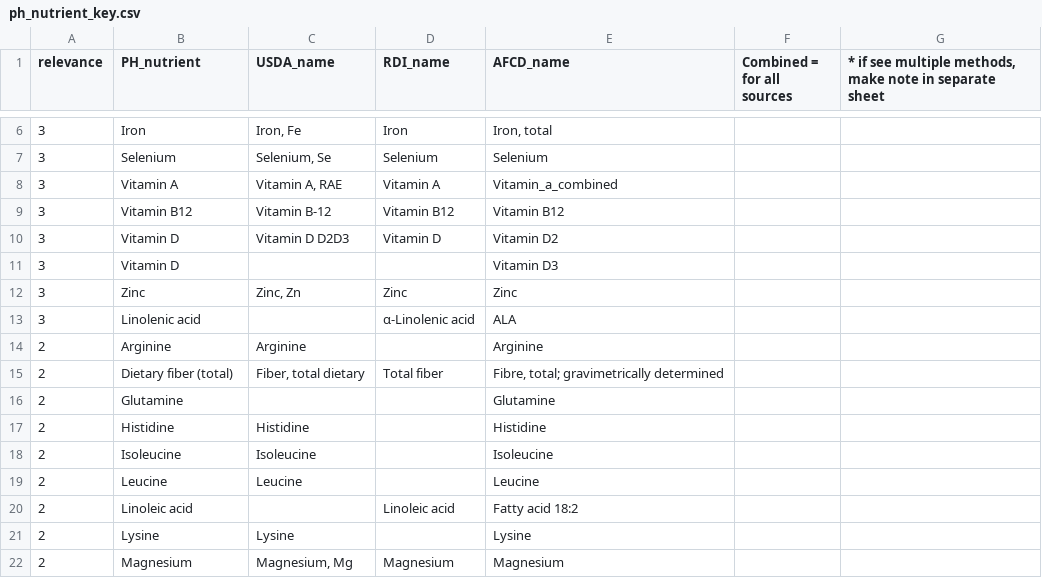
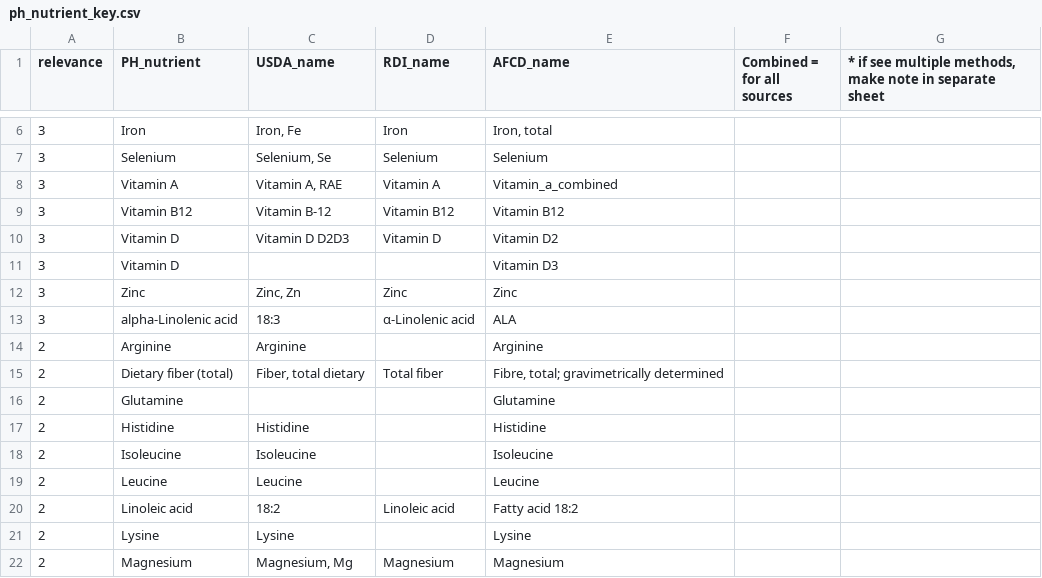
Before and after one commit to danielfvi/Nutrients-Aquatic-Foods, a CSV file: DRI-aquatic-foods/data-raw/raw/ph_nutrient_key.csv, drawn as a sheet; only a part is shown, gaps mark what is left out.

```diff
--- a/DRI-aquatic-foods/data-raw/raw/ph_nutrient_key.csv
+++ b/DRI-aquatic-foods/data-raw/raw/ph_nutrient_key.csv
@@ -12,3 +12,3 @@ relevance,PH_nutrient,USDA_name,RDI_name,AFCD_name,Combined = for all sources ,"
 3,Zinc,"Zinc, Zn",Zinc,Zinc,,
-3,Linolenic acid,,α-Linolenic acid,ALA,,
+3,alpha-Linolenic acid,18:3,α-Linolenic acid,ALA,,
 2,Arginine,Arginine,,Arginine,,
@@ -19,3 +19,3 @@ relevance,PH_nutrient,USDA_name,RDI_name,AFCD_name,Combined = for all sources ,"
 2,Leucine,Leucine,,Leucine,,
-2,Linoleic acid,,Linoleic acid,Fatty acid 18:2,,
+2,Linoleic acid,18:2,Linoleic acid,Fatty acid 18:2,,
 2,Lysine,Lysine,,Lysine,,
```
Also changed, not shown: DRI-aquatic-foods/data-raw/raw/med_usda_afcd_nutrients.csv, 4 other files.
